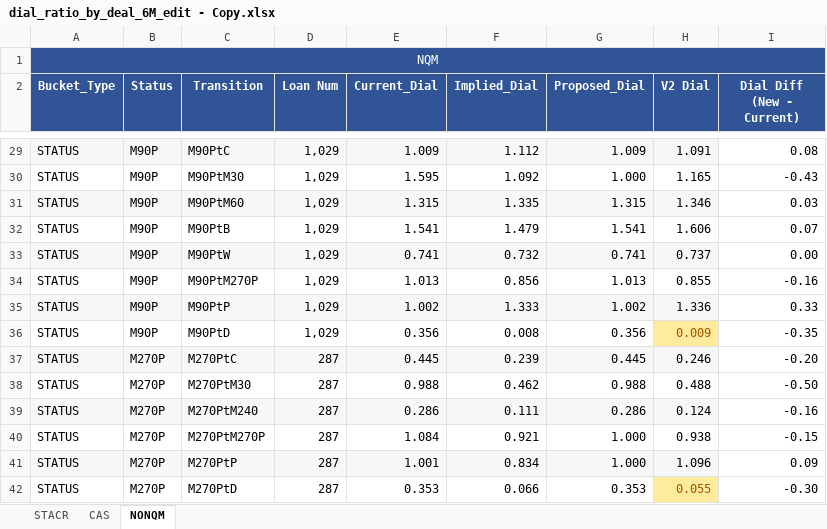
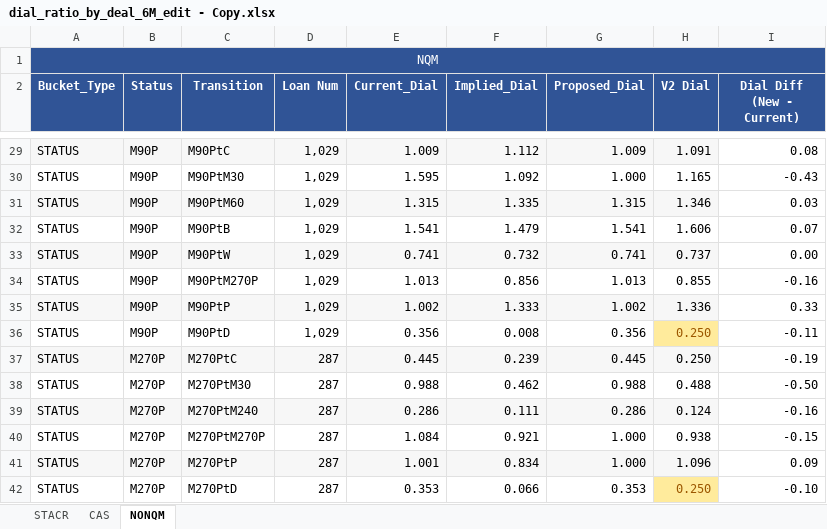
Before and after one commit to howie-zeng/howard-toolbox, an Excel workbook: dial/outputs/dial_ratio_by_deal_6M_edit - Copy.xlsx, sheet NONQM, drawn as a sheet; only a part is shown, gaps mark what is left out; values as stored, in another font and other column widths than the file's, no borders; conditional formats not drawn; the diff names each change by its address in the sheet, - before the commit and + after, or states it on an @@ line.

Commit message:
Update dial specifications and workflows: Modify dial.ipynb to reflect new input and output paths for MI dials, adjust execution counts, and update command structures in quant_workflows_notebook.ipynb for consistency. Revise JSON specifications for MI and non-QM dials, including version updates and additional model details. Enhance stacr specifications with new model details and correct dial values for improved accuracy.

```diff
--- a/dial/outputs/dial_ratio_by_deal_6M_edit - Copy.xlsx (sheet NONQM)
+++ b/dial/outputs/dial_ratio_by_deal_6M_edit - Copy.xlsx (sheet NONQM)
-H36 (V2 Dial): 0.009
+H36 (V2 Dial): 0.250
-I36 (Dial Diff (New - Current)): -0.35
+I36 (Dial Diff (New - Current)): -0.11
-H37 (V2 Dial): 0.246
+H37 (V2 Dial): 0.250
-I37 (Dial Diff (New - Current)): -0.20
+I37 (Dial Diff (New - Current)): -0.19
-H42 (V2 Dial): 0.055
+H42 (V2 Dial): 0.250
-I42 (Dial Diff (New - Current)): -0.30
+I42 (Dial Diff (New - Current)): -0.10
```
Also changed, not shown: sheet CAS, sheet STACR, 5 other files.
